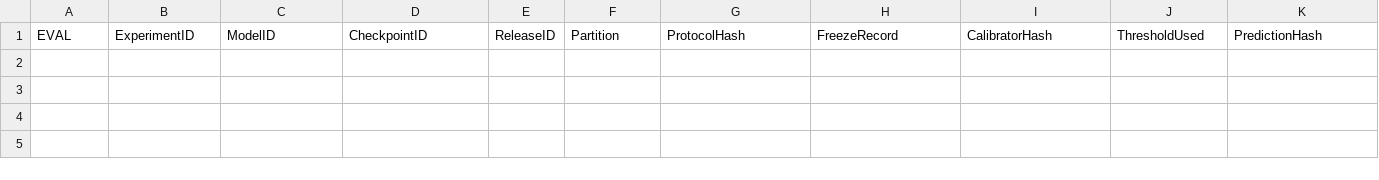
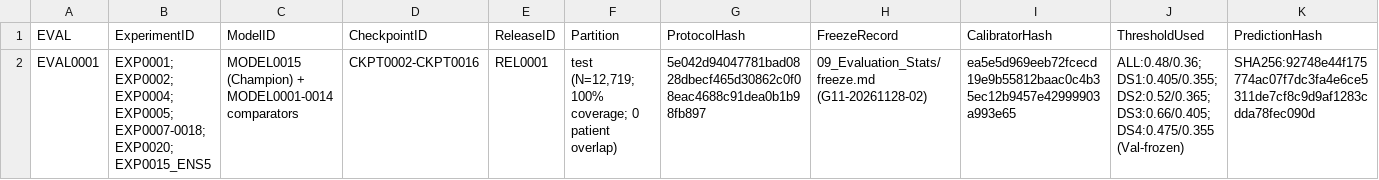
Before and after one commit to Rayan105/Thesis-for-Defense, a CSV file: 09_Evaluation_Stats/evaluation_registry.csv, drawn as a sheet; only a part is shown; rows hold the shown columns only; the diff names each change by its address in the sheet, - before the commit and + after, or states it on an @@ line.

Commit message:
Stage S12-S15: materialize EVAL0001 Test/Stats/DCA/Fairness, PROBAST-AI, XAI0001 & G12-G14 review drafts

```diff
--- a/09_Evaluation_Stats/evaluation_registry.csv
+++ b/09_Evaluation_Stats/evaluation_registry.csv
+row 2: EVAL0001 | EXP0001; EXP0002; EXP0004; EXP0005; EXP0007-0018; EXP0020; EXP0015_ENS5 | MODEL0015 (Champion) + MODEL0001-0014 comparators | CKPT0002-CKPT0016 | REL0001 | test (N=12,719; 100% coverage; 0 patient overlap) | 5e042d94047781bad0828dbecf465d30862c0f08eac4688c91dea0b1b98fb897 | 09_Evaluation_Stats/freeze.md (G11-20261128-02) | ea5e5d969eeb72fcecd19e9b55812baac0c4b35ec12b9457e42999903a993e65 | ALL:0.48/0.36; DS1:0.405/0.355; DS2:0.52/0.365; DS3:0.66/0.405; DS4:0.475/0.355 (Val-frozen) | SHA256:92748e44f175774ac07f7dc3fa4e6ce5311de7cf8c9d9af1283cdda78fec090d
```
Also changed, not shown: 01_Project_Management/gates.csv, 02_Literature/claims.csv, 34 other files.
